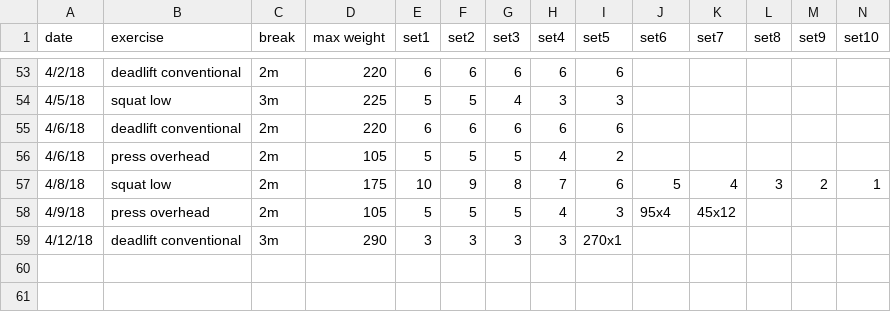
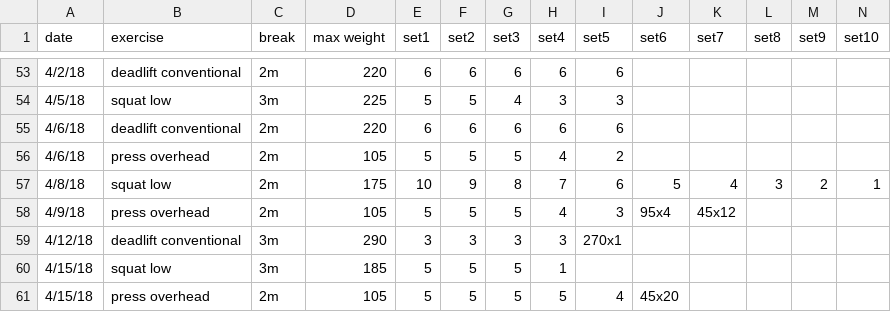
Before and after one commit to solenoid/exercise, a CSV file: 2018.csv, drawn as a sheet; only a part is shown, gaps mark what is left out; the diff names each change by its address in the sheet, - before the commit and + after, or states it on an @@ line.

Commit message:
back still felt bad from deadlifts so cut it short while on light day

```diff
--- a/2018.csv
+++ b/2018.csv
+row 60: 4/15/18 | squat low | 3m | 185 | 5 | 5 | 5 | 1
+row 61: 4/15/18 | press overhead | 2m | 105 | 5 | 5 | 5 | 5 | 4 | 45x20
```
